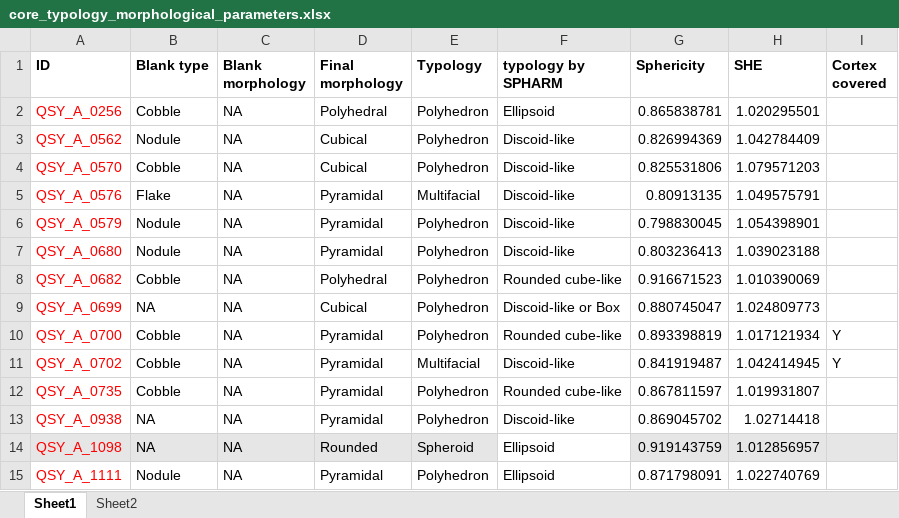
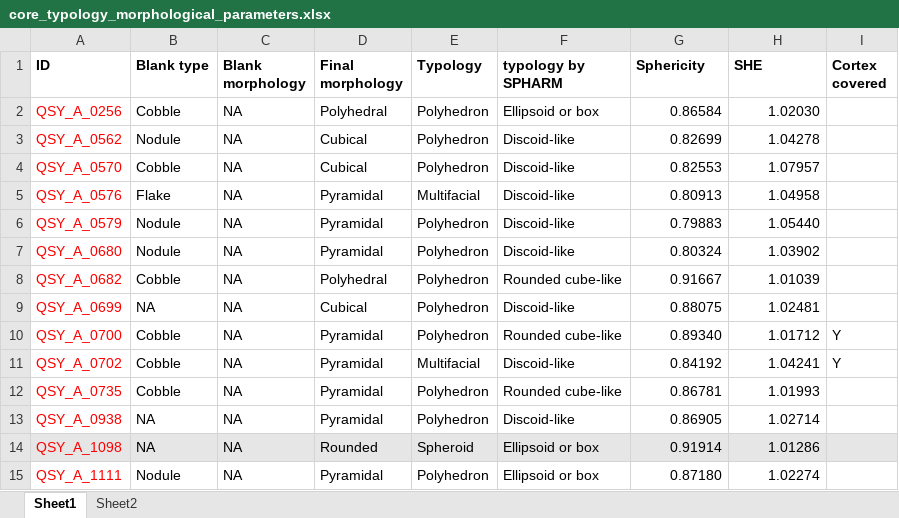
Before and after one commit to zhiye0927/QSY-Spheroids-Study, an Excel workbook: analysis/data/derived_data/core_typology_morphological_parameters.xlsx, sheet Sheet1, drawn as a sheet; only a part is shown; values as stored, in another font and other column widths than the file's, no borders; the diff covers the shown part only; the diff names each change by its address in the sheet, - before the commit and + after, or states it on an @@ line.

```diff
--- a/analysis/data/derived_data/core_typology_morphological_parameters.xlsx (sheet Sheet1)
+++ b/analysis/data/derived_data/core_typology_morphological_parameters.xlsx (sheet Sheet1)
-F2 (typology by SPHARM): Ellipsoid
+F2 (typology by SPHARM): Ellipsoid or box
-G2 (Sphericity): 0.865838781
+G2 (Sphericity): 0.86584
-H2 (SHE): 1.020295501
+H2 (SHE): 1.02030
-G3 (Sphericity): 0.826994369
+G3 (Sphericity): 0.82699
-H3 (SHE): 1.042784409
+H3 (SHE): 1.04278
-G4 (Sphericity): 0.825531806
+G4 (Sphericity): 0.82553
-H4 (SHE): 1.079571203
+H4 (SHE): 1.07957
-G5 (Sphericity): 0.80913135
+G5 (Sphericity): 0.80913
-H5 (SHE): 1.049575791
+H5 (SHE): 1.04958
-G6 (Sphericity): 0.798830045
+G6 (Sphericity): 0.79883
-H6 (SHE): 1.054398901
+H6 (SHE): 1.05440
-G7 (Sphericity): 0.803236413
+G7 (Sphericity): 0.80324
-H7 (SHE): 1.039023188
+H7 (SHE): 1.03902
-G8 (Sphericity): 0.916671523
+G8 (Sphericity): 0.91667
-H8 (SHE): 1.010390069
+H8 (SHE): 1.01039
-F9 (typology by SPHARM): Discoid-like or Box
+F9 (typology by SPHARM): Discoid-like
-G9 (Sphericity): 0.880745047
+G9 (Sphericity): 0.88075
-H9 (SHE): 1.024809773
+H9 (SHE): 1.02481
-G10 (Sphericity): 0.893398819
+G10 (Sphericity): 0.89340
-H10 (SHE): 1.017121934
+H10 (SHE): 1.01712
-G11 (Sphericity): 0.841919487
+G11 (Sphericity): 0.84192
-H11 (SHE): 1.042414945
+H11 (SHE): 1.04241
-G12 (Sphericity): 0.867811597
+G12 (Sphericity): 0.86781
-H12 (SHE): 1.019931807
+H12 (SHE): 1.01993
-G13 (Sphericity): 0.869045702
+G13 (Sphericity): 0.86905
-H13 (SHE): 1.02714418
+H13 (SHE): 1.02714
-F14:F15 (typology by SPHARM): Ellipsoid
+F14:F15 (typology by SPHARM): Ellipsoid or box
-F14 fill: none
+F14 fill: #E7E6E6
-G14 (Sphericity): 0.919143759
+G14 (Sphericity): 0.91914
-H14 (SHE): 1.012856957
+H14 (SHE): 1.01286
-G15 (Sphericity): 0.871798091
+G15 (Sphericity): 0.87180
-H15 (SHE): 1.022740769
+H15 (SHE): 1.02274
```
Also changed, not shown: 72 edited cells and cell formats elsewhere in this sheet, 14 other files.
